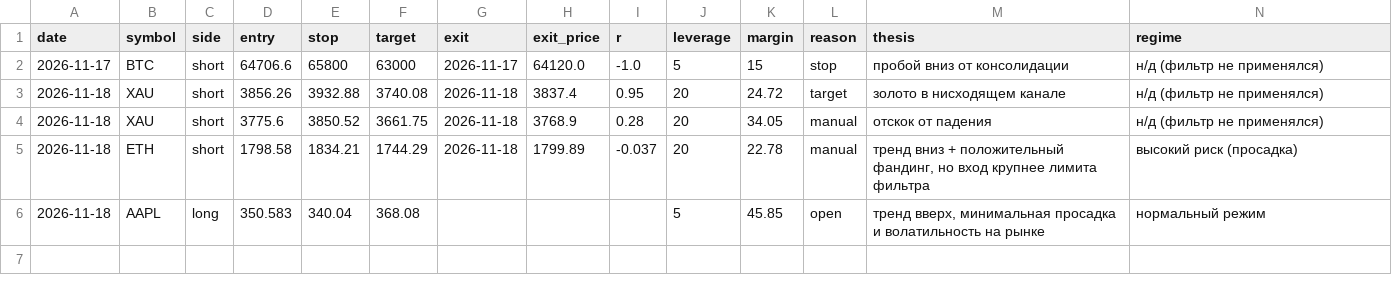
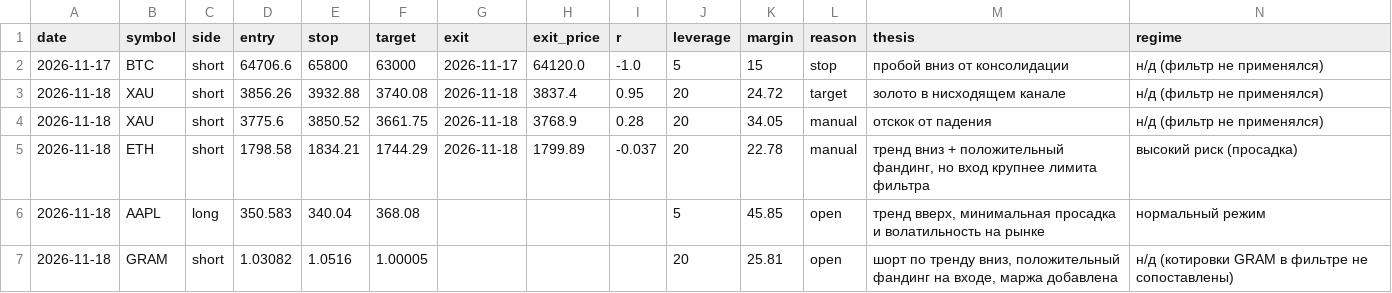
Before and after one commit to kuzia20021-hash/trading-journal, a CSV file: journal/trades.csv, drawn as a sheet; only a part is shown; rows hold the shown columns only; the diff names each change by its address in the sheet, - before the commit and + after, or states it on an @@ line.

Commit message:
Log GRAM short open (ton perps)

```diff
--- a/journal/trades.csv
+++ b/journal/trades.csv
+row 7: 2026-11-18 | GRAM | short | 1.03082 | 1.0516 | 1.00005 |  |  |  | 20 | 25.81 | open | шорт по тренду вниз, положительный фандинг на входе, маржа добавлена | н/д (котировки GRAM в фильтре не сопоставлены)
```
